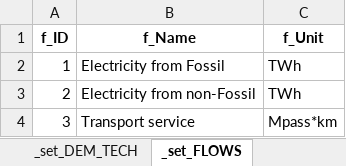
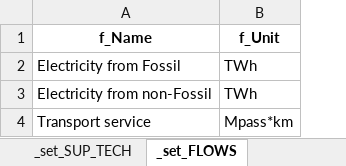
Before and after one commit to pyESM-project/pyesm, an Excel workbook: default/3_sut_multi_year_rcot_cap - Copy/sets.xlsx, sheet _set_FLOWS, drawn as a sheet; values as stored, in another font and other column widths than the file's, no borders; the diff names each change by its address in the sheet, - before the commit and + after, or states it on an @@ line.

```diff
--- a/default/3_sut_multi_year_rcot_cap - Copy/sets.xlsx (sheet _set_FLOWS)
+++ b/default/3_sut_multi_year_rcot_cap - Copy/sets.xlsx (sheet _set_FLOWS)
-sheet tab: _set_DEM_TECH
-column A (f_ID), rows 2-4: 1 | 2 | 3
```
Also changed, not shown: sheet _set_LOADFACTORS, sheet _set_YEARS, sheet _set_EMISSIONS, sheet _set_SUP_TECH, sheet _set_FLOWS_AGG, sheet _set_SCENARIOS, other sheet tabs, default/3_sut_multi_year_rcot_cap - Copy/concept.xlsx, default/3_sut_multi_year_rcot_cap - Copy/input_data/input_data.xlsx, 18 other files.
